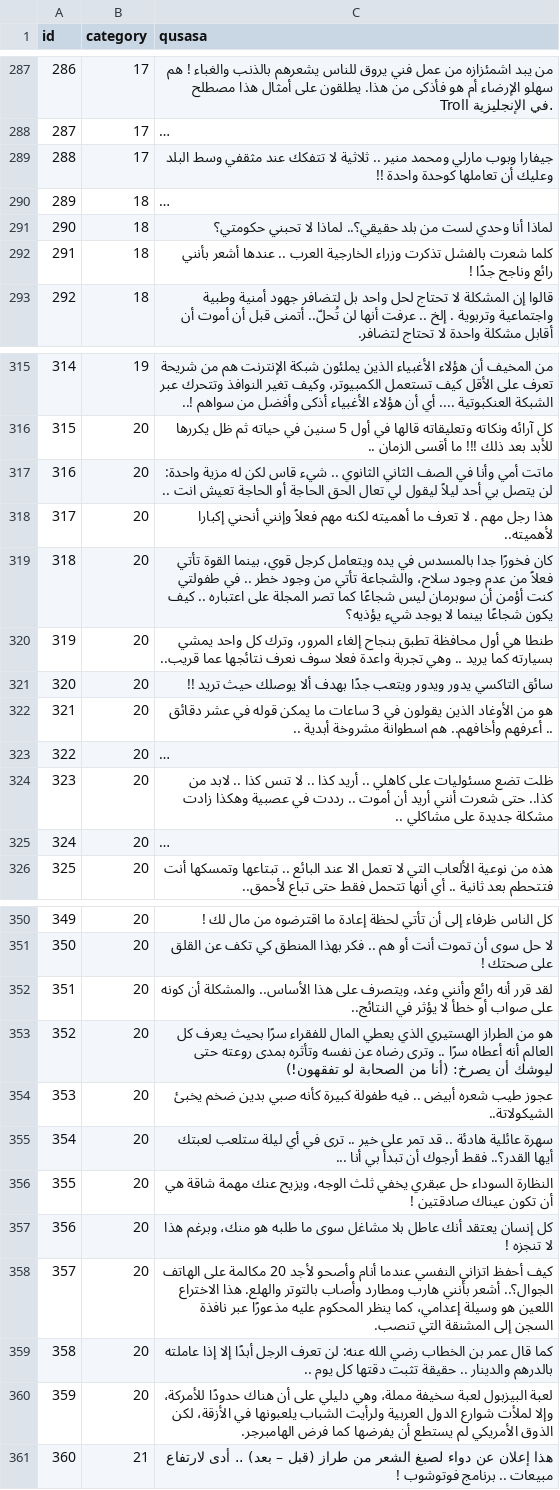
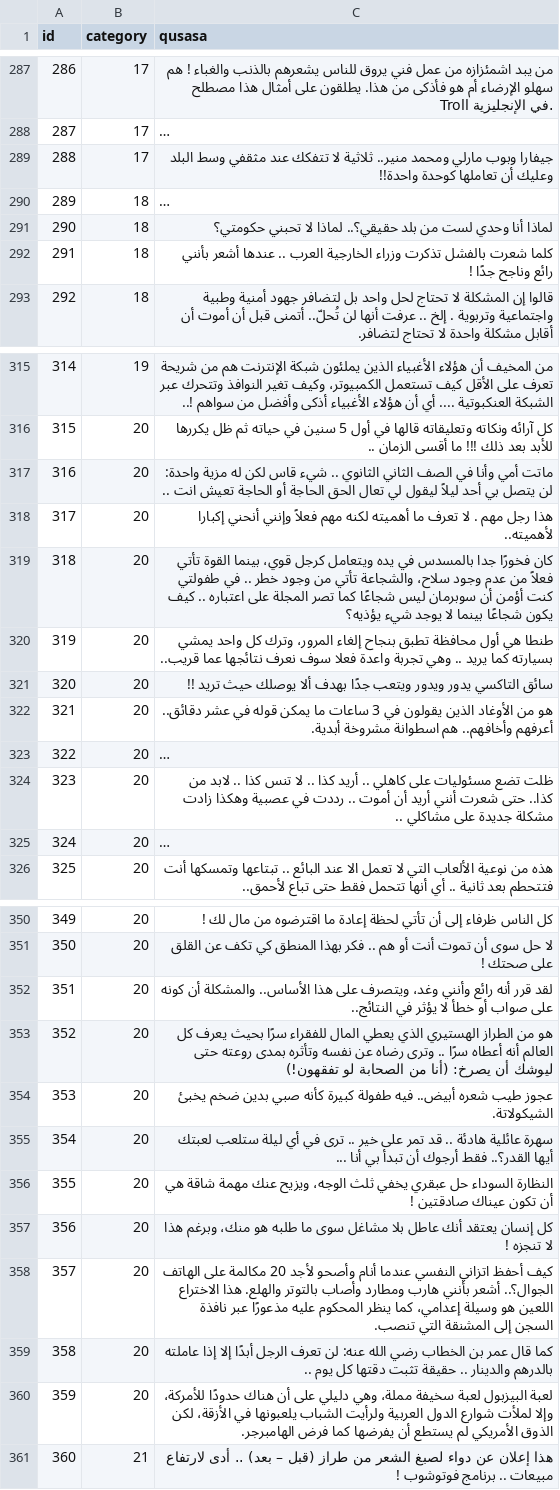
Before and after one commit to hammady/qusasat, a CSV file: data/qusasat.csv, drawn as a sheet; only a part is shown, gaps mark what is left out; long unchanged cells end in …; the diff names each change by its address in the sheet, - before the commit and + after, or states it on an @@ line.

Commit message:
Formatting Fix

```diff
--- a/data/qusasat.csv
+++ b/data/qusasat.csv
-C289 (qusasa): …مارلي ومحمد منير .. ثلاثية لا تتفكك عند مثقفي وسط البلد وعليك أن تعاملها كوحدة واحدة !!
+C289 (qusasa): …مارلي ومحمد منير.. ثلاثية لا تتفكك عند مثقفي وسط البلد وعليك أن تعاملها كوحدة واحدة!!
-C322 (qusasa): …في عشر دقائق .. أعرفهم وأخافهم.. هم اسطوانة مشروخة أبدية ..
+C322 (qusasa): …في عشر دقائق.. أعرفهم وأخافهم.. هم اسطوانة مشروخة أبدية.
-C354 (qusasa): …طيب شعره أبيض .. فيه طفولة كبيرة كأنه صبي بدين ضخم يخبئ الشيكولاتة..
+C354 (qusasa): …طيب شعره أبيض.. فيه طفولة كبيرة كأنه صبي بدين ضخم يخبئ الشيكولاتة.
```
